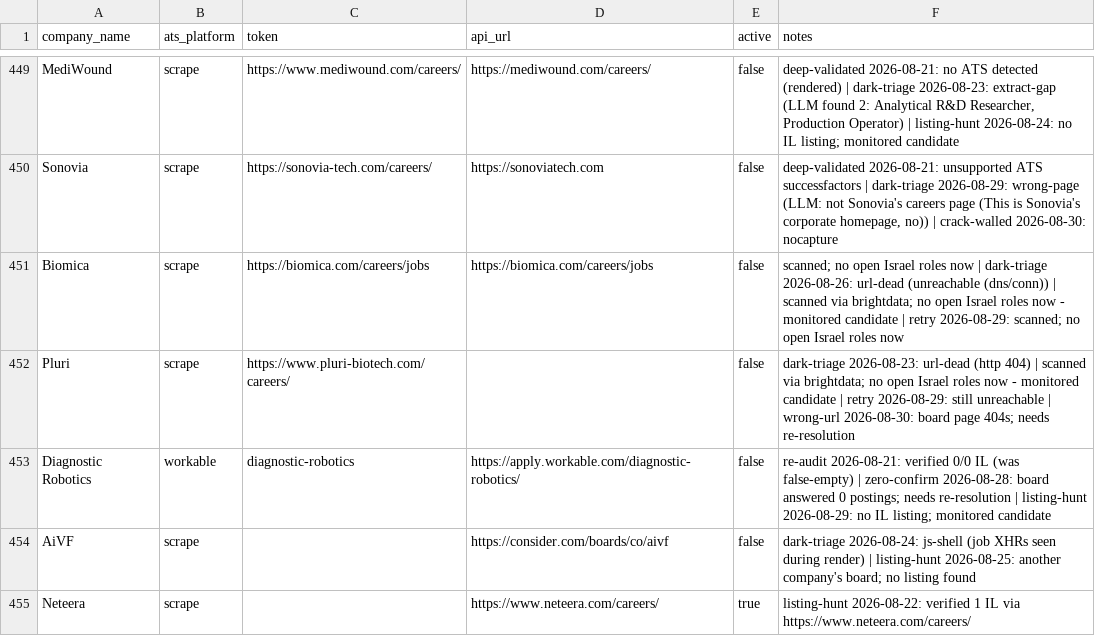
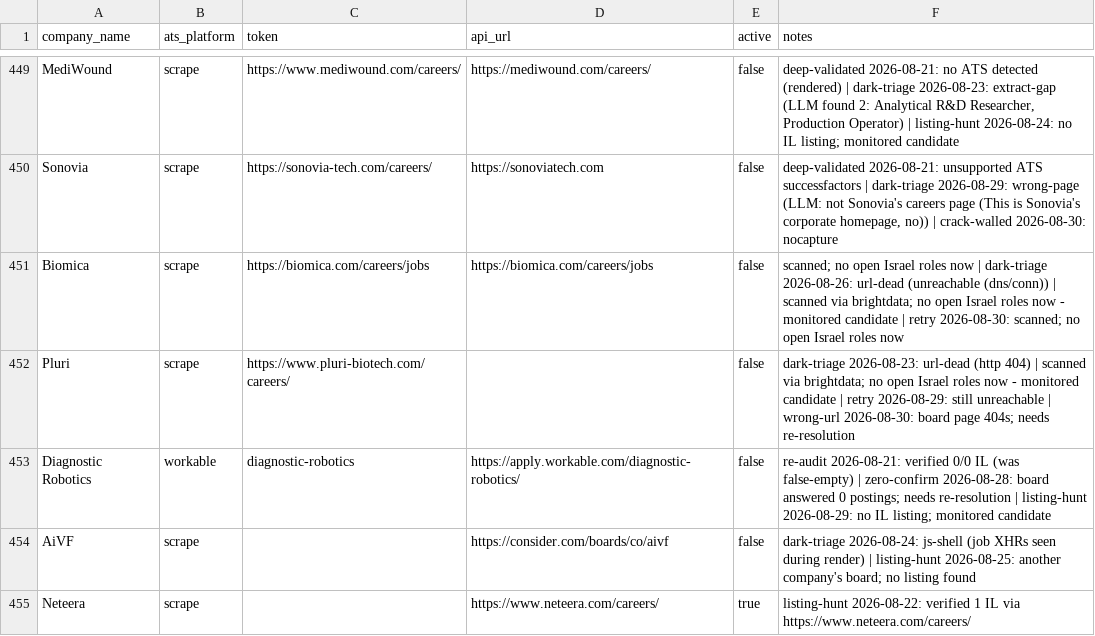
Before and after one commit to AnalystJobsIL/pipeline, a CSV file: companies.csv, drawn as a sheet; only a part is shown, gaps mark what is left out; the diff covers the shown part only.

Commit message:
retry-unreachable 2026-08-30T08:39 (schedule run 33301587666) [skip ci]

```diff
--- a/companies.csv
+++ b/companies.csv
@@ -450,3 +450,3 @@ MediWound,scrape,https://www.mediwound.com/careers/,https://mediwound.com/career
 Sonovia,scrape,https://sonovia-tech.com/careers/,https://sonoviatech.com,false,"deep-validated 2026-08-21: unsupported ATS successfactors | dark-triage 2026-08-29: wrong-page (LLM: not Sonovia's careers page (This is Sonovia's corporate homepage, no)) | crack-walled 2026-08-30: nocapture"
-Biomica,scrape,https://biomica.com/careers/jobs,https://biomica.com/careers/jobs,false,scanned; no open Israel roles now | dark-triage 2026-08-26: url-dead (unreachable (dns/conn)) | scanned via brightdata; no open Israel roles now - monitored candidate | retry 2026-08-29: scanned; no open Israel roles now
+Biomica,scrape,https://biomica.com/careers/jobs,https://biomica.com/careers/jobs,false,scanned; no open Israel roles now | dark-triage 2026-08-26: url-dead (unreachable (dns/conn)) | scanned via brightdata; no open Israel roles now - monitored candidate | retry 2026-08-30: scanned; no open Israel roles now
 Pluri,scrape,https://www.pluri-biotech.com/careers/,,false,dark-triage 2026-08-23: url-dead (http 404) | scanned via brightdata; no open Israel roles now - monitored candidate | retry 2026-08-29: still unreachable | wrong-url 2026-08-30: board page 404s; needs re-resolution
```
Also changed, not shown: 32 edited cells elsewhere in this file, 1 other file.
